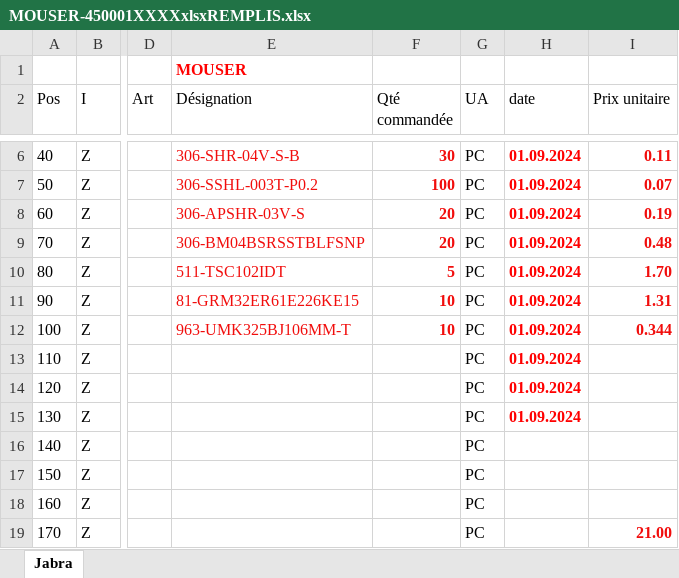
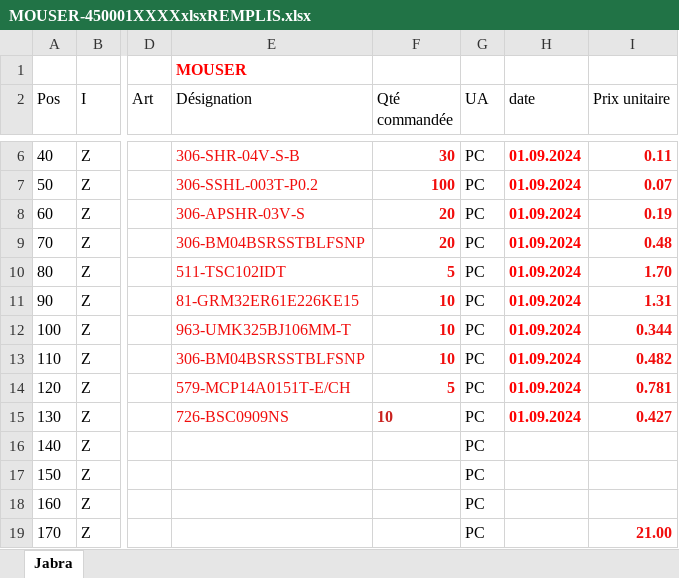
Before and after one commit to mathieupommery/CANSAT_ARES_ENSEA, an Excel workbook: hardware/MOUSER-450001XXXXxlsxREMPLIS.xlsx, sheet Jabra, drawn as a sheet; only a part is shown, gaps mark what is left out; values as stored, in another font and other column widths than the file's, no borders; the diff names each change by its address in the sheet, - before the commit and + after, or states it on an @@ line.

```diff
--- a/hardware/MOUSER-450001XXXXxlsxREMPLIS.xlsx (sheet Jabra)
+++ b/hardware/MOUSER-450001XXXXxlsxREMPLIS.xlsx (sheet Jabra)
-E13 (Désignation): (empty)
+E13 (Désignation): 306-BM04BSRSSTBLFSNP
-F13 (Qté commandée): (empty)
+F13 (Qté commandée): 10
-I13 (Prix unitaire): (empty)
+I13 (Prix unitaire): 0.482
-E14 (Désignation): (empty)
+E14 (Désignation): 579-MCP14A0151T-E/CH
-F14 (Qté commandée): (empty)
+F14 (Qté commandée): 5
-I14 (Prix unitaire): (empty)
+I14 (Prix unitaire): 0.781
-E15 (Désignation): (empty)
+E15 (Désignation): 726-BSC0909NS
-F15 (Qté commandée): (empty)
+F15 (Qté commandée): 10
-I15 (Prix unitaire): (empty)
+I15 (Prix unitaire): 0.427
```
Also changed, not shown: 48 other files.
